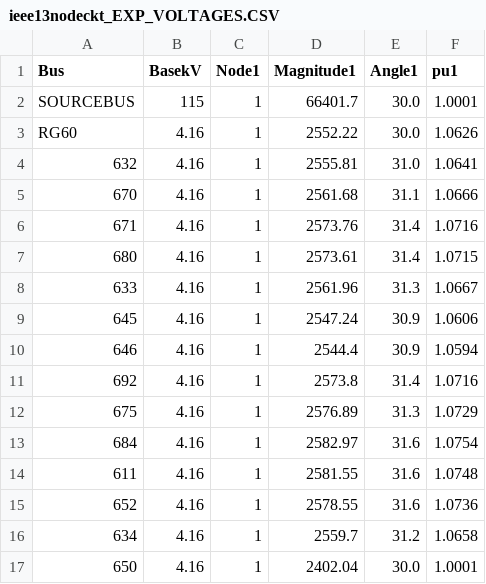
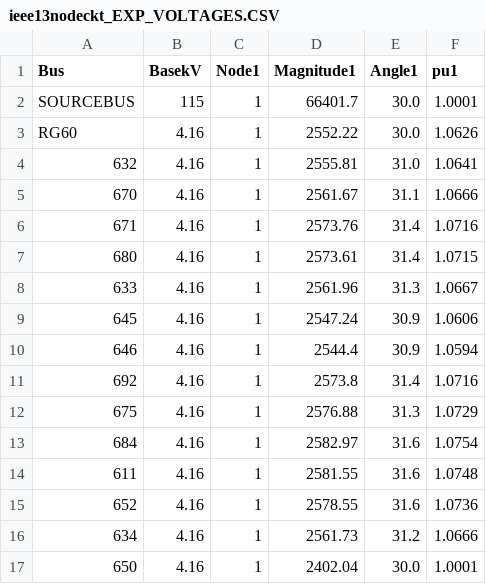
Before and after one commit to Uraniluib/ModifiedLouvainAlgorithm, a CSV file: opendss/13positivebus/ieee13nodeckt_EXP_VOLTAGES.CSV, drawn as a sheet.

```diff
--- a/opendss/13positivebus/ieee13nodeckt_EXP_VOLTAGES.CSV
+++ b/opendss/13positivebus/ieee13nodeckt_EXP_VOLTAGES.CSV
@@ -4,3 +4,3 @@ Bus, BasekV, Node1, Magnitude1, Angle1, pu1
 "632", 4.16, 1,    2555.81,   31.0,    1.0641
-"670", 4.16, 1,    2561.68,   31.1,    1.0666
+"670", 4.16, 1,    2561.67,   31.1,    1.0666
 "671", 4.16, 1,    2573.76,   31.4,    1.0716
@@ -11,3 +11,3 @@ Bus, BasekV, Node1, Magnitude1, Angle1, pu1
 "692", 4.16, 1,     2573.8,   31.4,    1.0716
-"675", 4.16, 1,    2576.89,   31.3,    1.0729
+"675", 4.16, 1,    2576.88,   31.3,    1.0729
 "684", 4.16, 1,    2582.97,   31.6,    1.0754
@@ -15,3 +15,3 @@ Bus, BasekV, Node1, Magnitude1, Angle1, pu1
 "652", 4.16, 1,    2578.55,   31.6,    1.0736
-"634", 4.16, 1,     2559.7,   31.2,    1.0658
+"634", 4.16, 1,    2561.73,   31.2,    1.0666
 "650", 4.16, 1,    2402.04,   30.0,    1.0001
```
Also changed, not shown: opendss/13positivebus/ieee13nodeckt_EXP_ElemPowers.CSV, opendss/13positivebus/ieee13nodeckt_EXP_Y.CSV, 11 other files.
